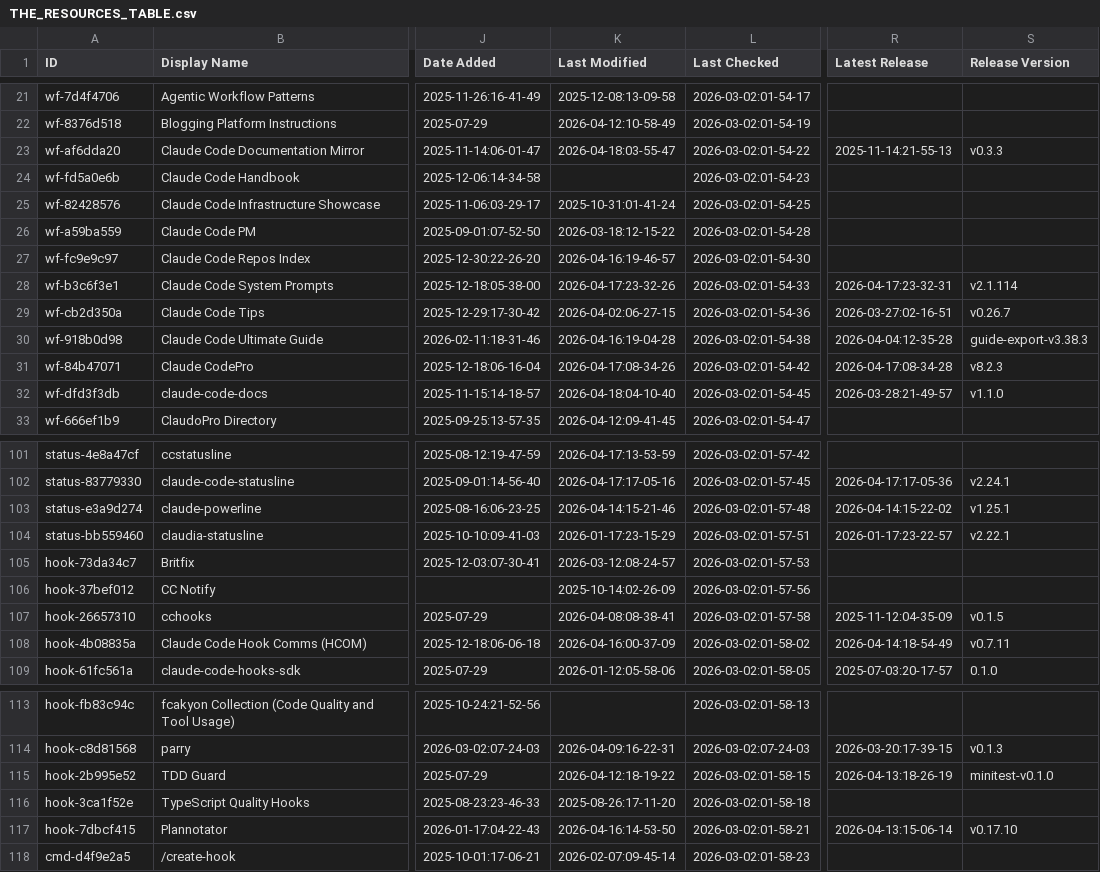
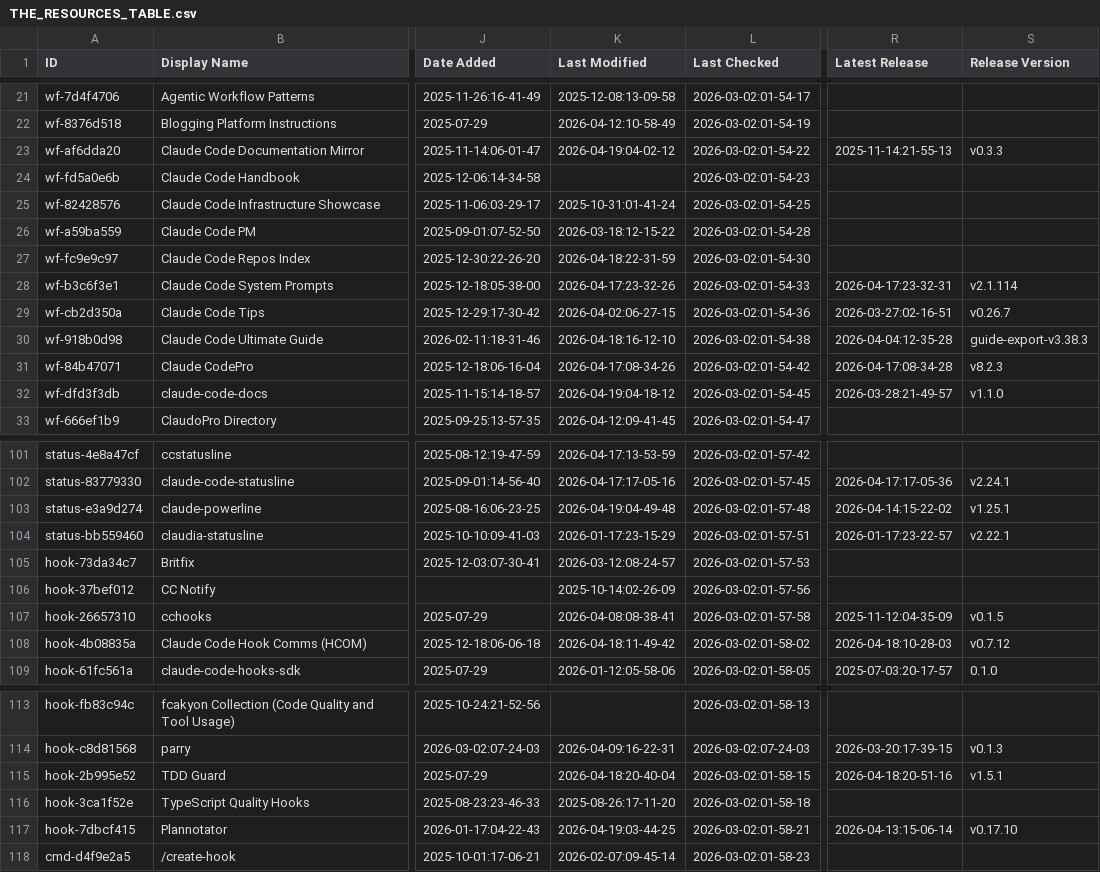
Before and after one commit to INSTIG8AI/awesome-claude-code, a CSV file: THE_RESOURCES_TABLE.csv, drawn as a sheet; only a part is shown, gaps mark what is left out; the diff covers the shown part only; the diff names each change by its address in the sheet, - before the commit and + after, or states it on an @@ line.

```diff
--- a/THE_RESOURCES_TABLE.csv
+++ b/THE_RESOURCES_TABLE.csv
-K23 (Last Modified): 2026-04-18:03-55-47
+K23 (Last Modified): 2026-04-19:04-02-12
-K27 (Last Modified): 2026-04-16:19-46-57
+K27 (Last Modified): 2026-04-18:22-31-59
-K30 (Last Modified): 2026-04-16:19-04-28
+K30 (Last Modified): 2026-04-18:16-12-10
-K32 (Last Modified): 2026-04-18:04-10-40
+K32 (Last Modified): 2026-04-19:04-18-12
-K103 (Last Modified): 2026-04-14:15-21-46
+K103 (Last Modified): 2026-04-19:04-49-48
-K108 (Last Modified): 2026-04-16:00-37-09
+K108 (Last Modified): 2026-04-18:11-49-42
-R108 (Latest Release): 2026-04-14:18-54-49
+R108 (Latest Release): 2026-04-18:10-28-03
-S108 (Release Version): v0.7.11
+S108 (Release Version): v0.7.12
-K115 (Last Modified): 2026-04-12:18-19-22
+K115 (Last Modified): 2026-04-18:20-40-04
-R115 (Latest Release): 2026-04-13:18-26-19
+R115 (Latest Release): 2026-04-18:20-51-16
-S115 (Release Version): minitest-v0.1.0
+S115 (Release Version): v1.5.1
-K117 (Last Modified): 2026-04-16:14-53-50
+K117 (Last Modified): 2026-04-19:03-44-25
```
Also changed, not shown: 23 edited cells elsewhere in this file.
